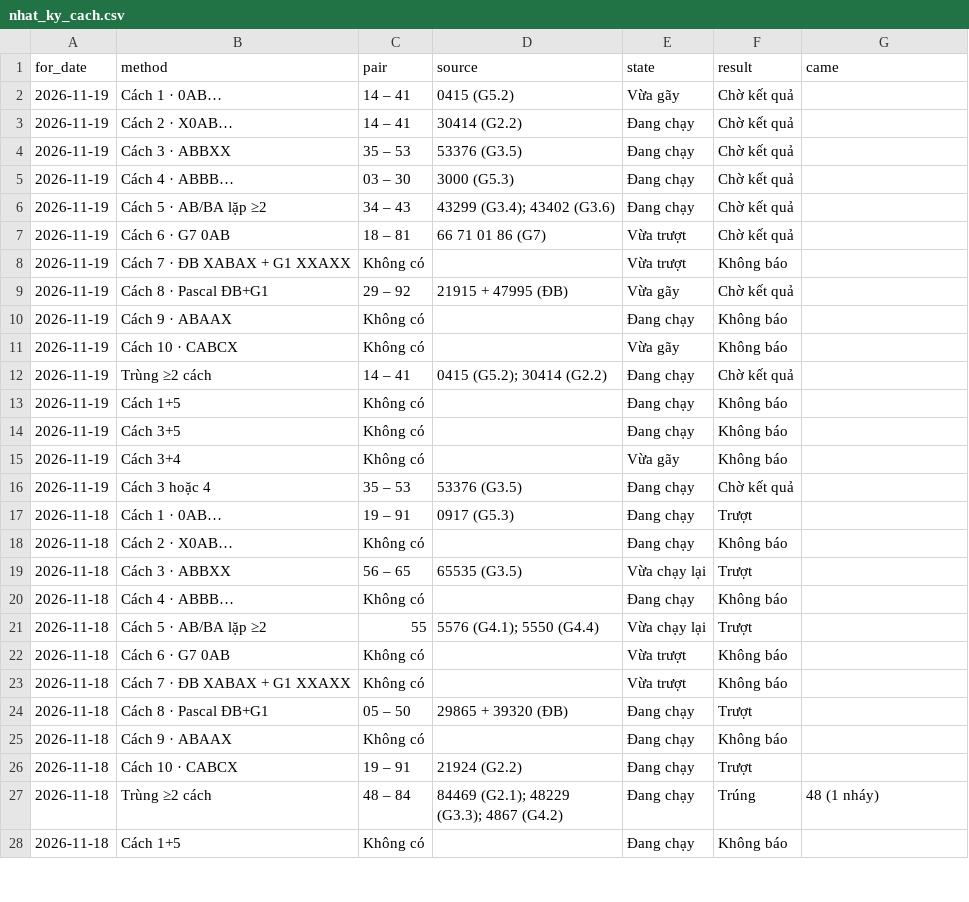
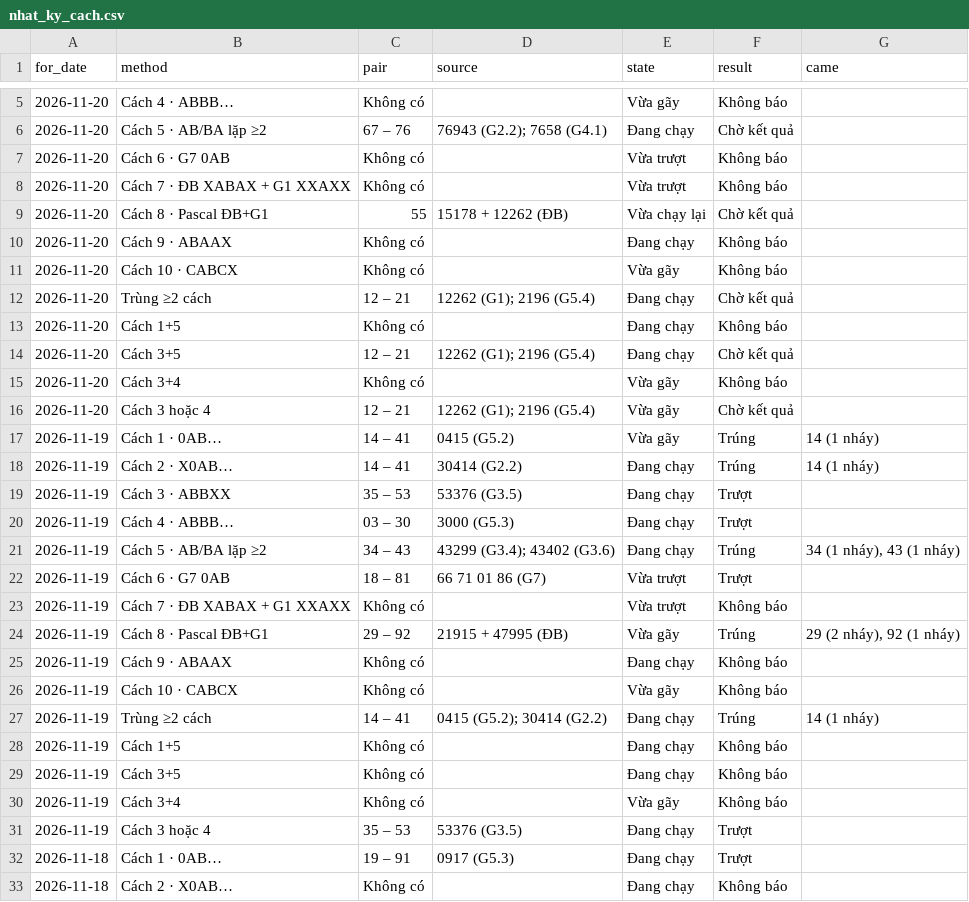
Before and after one commit to chutieuhamchoi/Nghiencuu, a CSV file: xsmb/data/nhat_ky_cach.csv, drawn as a sheet; only a part is shown, gaps mark what is left out; the shorter side is filled out with more unchanged rows; the diff covers the shown part only.

```diff
--- a/xsmb/data/nhat_ky_cach.csv
+++ b/xsmb/data/nhat_ky_cach.csv
@@ -2,12 +5,24 @@ for_date,method,pair,source,state,result,came
-2026-11-19,Cách 1 · 0AB…,14 – 41,0415 (G5.2),Vừa gãy,Chờ kết quả,
-2026-11-19,Cách 2 · X0AB…,14 – 41,30414 (G2.2),Đang chạy,Chờ kết quả,
-2026-11-19,Cách 3 · ABBXX,35 – 53,53376 (G3.5),Đang chạy,Chờ kết quả,
-2026-11-19,Cách 4 · ABBB…,03 – 30,3000 (G5.3),Đang chạy,Chờ kết quả,
-2026-11-19,Cách 5 · AB/BA lặp ≥2,34 – 43,43299 (G3.4); 43402 (G3.6),Đang chạy,Chờ kết quả,
-2026-11-19,Cách 6 · G7 0AB,18 – 81,66 71 01 86 (G7),Vừa trượt,Chờ kết quả,
+2026-11-20,Cách 4 · ABBB…,Không có,,Vừa gãy,Không báo,
+2026-11-20,Cách 5 · AB/BA lặp ≥2,67 – 76,76943 (G2.2); 7658 (G4.1),Đang chạy,Chờ kết quả,
+2026-11-20,Cách 6 · G7 0AB,Không có,,Vừa trượt,Không báo,
+2026-11-20,Cách 7 · ĐB XABAX + G1 XXAXX,Không có,,Vừa trượt,Không báo,
+2026-11-20,Cách 8 · Pascal ĐB+G1,55,15178 + 12262 (ĐB),Vừa chạy lại,Chờ kết quả,
+2026-11-20,Cách 9 · ABAAX,Không có,,Đang chạy,Không báo,
+2026-11-20,Cách 10 · CABCX,Không có,,Vừa gãy,Không báo,
+2026-11-20,Trùng ≥2 cách,12 – 21,12262 (G1); 2196 (G5.4),Đang chạy,Chờ kết quả,
+2026-11-20,Cách 1+5,Không có,,Đang chạy,Không báo,
+2026-11-20,Cách 3+5,12 – 21,12262 (G1); 2196 (G5.4),Đang chạy,Chờ kết quả,
+2026-11-20,Cách 3+4,Không có,,Vừa gãy,Không báo,
+2026-11-20,Cách 3 hoặc 4,12 – 21,12262 (G1); 2196 (G5.4),Vừa gãy,Chờ kết quả,
+2026-11-19,Cách 1 · 0AB…,14 – 41,0415 (G5.2),Vừa gãy,Trúng,14 (1 nháy)
+2026-11-19,Cách 2 · X0AB…,14 – 41,30414 (G2.2),Đang chạy,Trúng,14 (1 nháy)
+2026-11-19,Cách 3 · ABBXX,35 – 53,53376 (G3.5),Đang chạy,Trượt,
+2026-11-19,Cách 4 · ABBB…,03 – 30,3000 (G5.3),Đang chạy,Trượt,
+2026-11-19,Cách 5 · AB/BA lặp ≥2,34 – 43,43299 (G3.4); 43402 (G3.6),Đang chạy,Trúng,"34 (1 nháy), 43 (1 nháy)"
+2026-11-19,Cách 6 · G7 0AB,18 – 81,66 71 01 86 (G7),Vừa trượt,Trượt,
 2026-11-19,Cách 7 · ĐB XABAX + G1 XXAXX,Không có,,Vừa trượt,Không báo,
-2026-11-19,Cách 8 · Pascal ĐB+G1,29 – 92,21915 + 47995 (ĐB),Vừa gãy,Chờ kết quả,
+2026-11-19,Cách 8 · Pascal ĐB+G1,29 – 92,21915 + 47995 (ĐB),Vừa gãy,Trúng,"29 (2 nháy), 92 (1 nháy)"
 2026-11-19,Cách 9 · ABAAX,Không có,,Đang chạy,Không báo,
 2026-11-19,Cách 10 · CABCX,Không có,,Vừa gãy,Không báo,
-2026-11-19,Trùng ≥2 cách,14 – 41,0415 (G5.2); 30414 (G2.2),Đang chạy,Chờ kết quả,
+2026-11-19,Trùng ≥2 cách,14 – 41,0415 (G5.2); 30414 (G2.2),Đang chạy,Trúng,14 (1 nháy)
 2026-11-19,Cách 1+5,Không có,,Đang chạy,Không báo,
@@ -15,3 +30,3 @@ for_date,method,pair,source,state,result,came
 2026-11-19,Cách 3+4,Không có,,Vừa gãy,Không báo,
-2026-11-19,Cách 3 hoặc 4,35 – 53,53376 (G3.5),Đang chạy,Chờ kết quả,
+2026-11-19,Cách 3 hoặc 4,35 – 53,53376 (G3.5),Đang chạy,Trượt,
 2026-11-18,Cách 1 · 0AB…,19 – 91,0917 (G5.3),Đang chạy,Trượt,
```
Also changed, not shown: 3 added rows elsewhere in this file, xsmb/data/best.csv, xsmb/data/de_xuat.csv, 6 other files.
